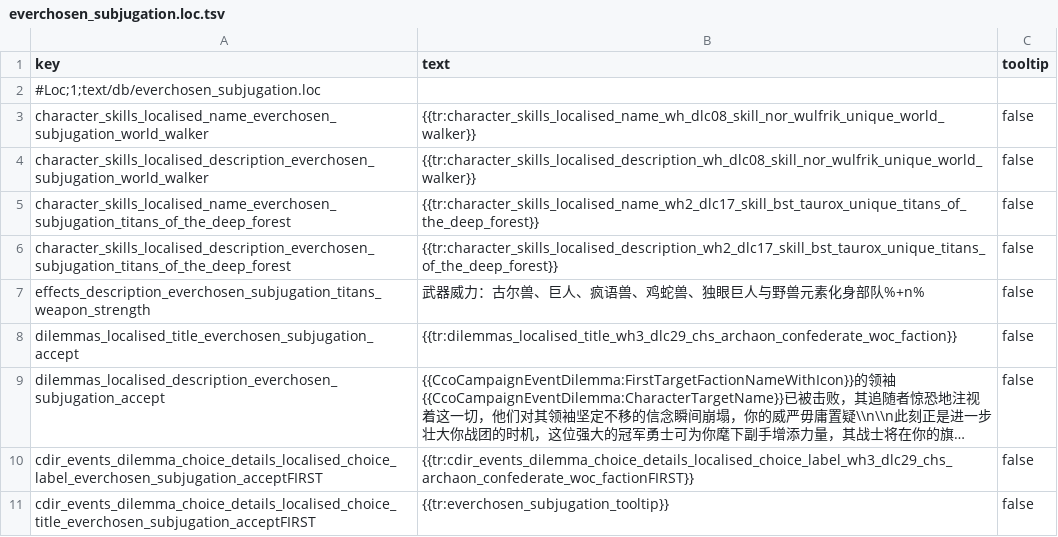
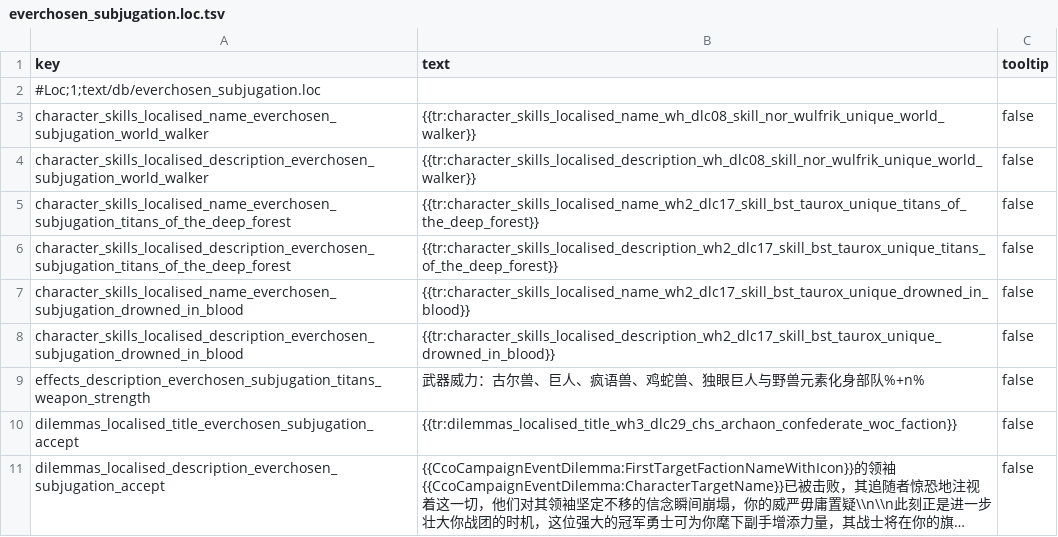
Before and after one commit to LittleJianCH/Everchosen, a TSV file: mods/archaon-everchosen/assets/text/db/everchosen_subjugation.loc.tsv, drawn as a sheet; only a part is shown; the shorter side is filled out with more unchanged rows; long unchanged cells end in …; the diff names each change by its address in the sheet, - before the commit and + after, or states it on an @@ line.

Commit message:
feat: adapt Taurox's Drowned in Blood to army bonuses

```diff
--- a/mods/archaon-everchosen/assets/text/db/everchosen_subjugation.loc.tsv
+++ b/mods/archaon-everchosen/assets/text/db/everchosen_subjugation.loc.tsv
+row 7: character_skills_localised_name_everchosen_subjugation_drowned_in_blood | {{tr:character_skills_localised_name_wh2_dlc17_skill_bst_taurox_unique_drowned_in_blood}} | false
+row 8: character_skills_localised_description_everchosen_subjugation_drowned_in_blood | {{tr:character_skills_localised_description_wh2_dlc17_skill_bst_taurox_unique_drowned_in_blood}} | false
```
Also changed, not shown: mods/archaon-everchosen/assets/db/character_skill_level_to_effects_junctions_tables/everchosen_subjugation_skills.tsv, 4 other files.
